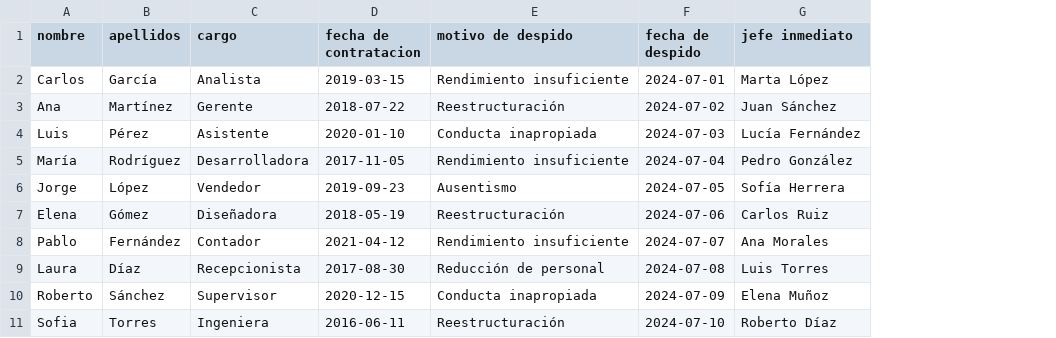
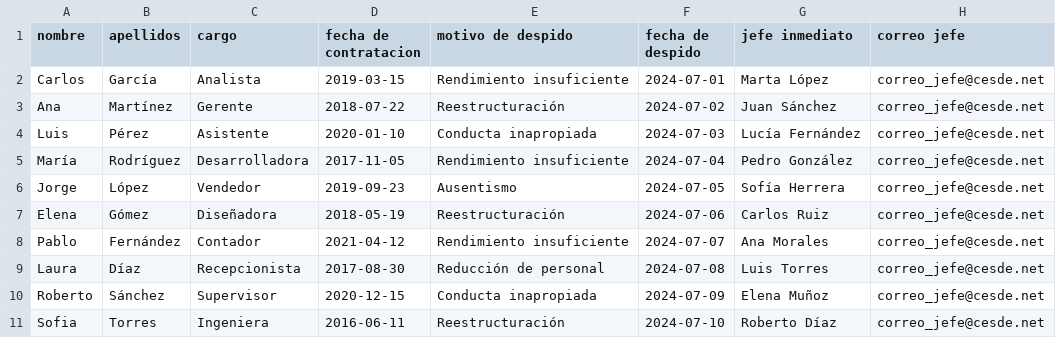
Before and after one commit to KrlosPK/practica-selenium, a CSV file: assets/empleados.csv, drawn as a sheet; the diff names each change by its address in the sheet, - before the commit and + after, or states it on an @@ line.

Commit message:
add boss email

```diff
--- a/assets/empleados.csv
+++ b/assets/empleados.csv
+column H (correo jefe), rows 2-11: all correo_jefe@cesde.net
```
